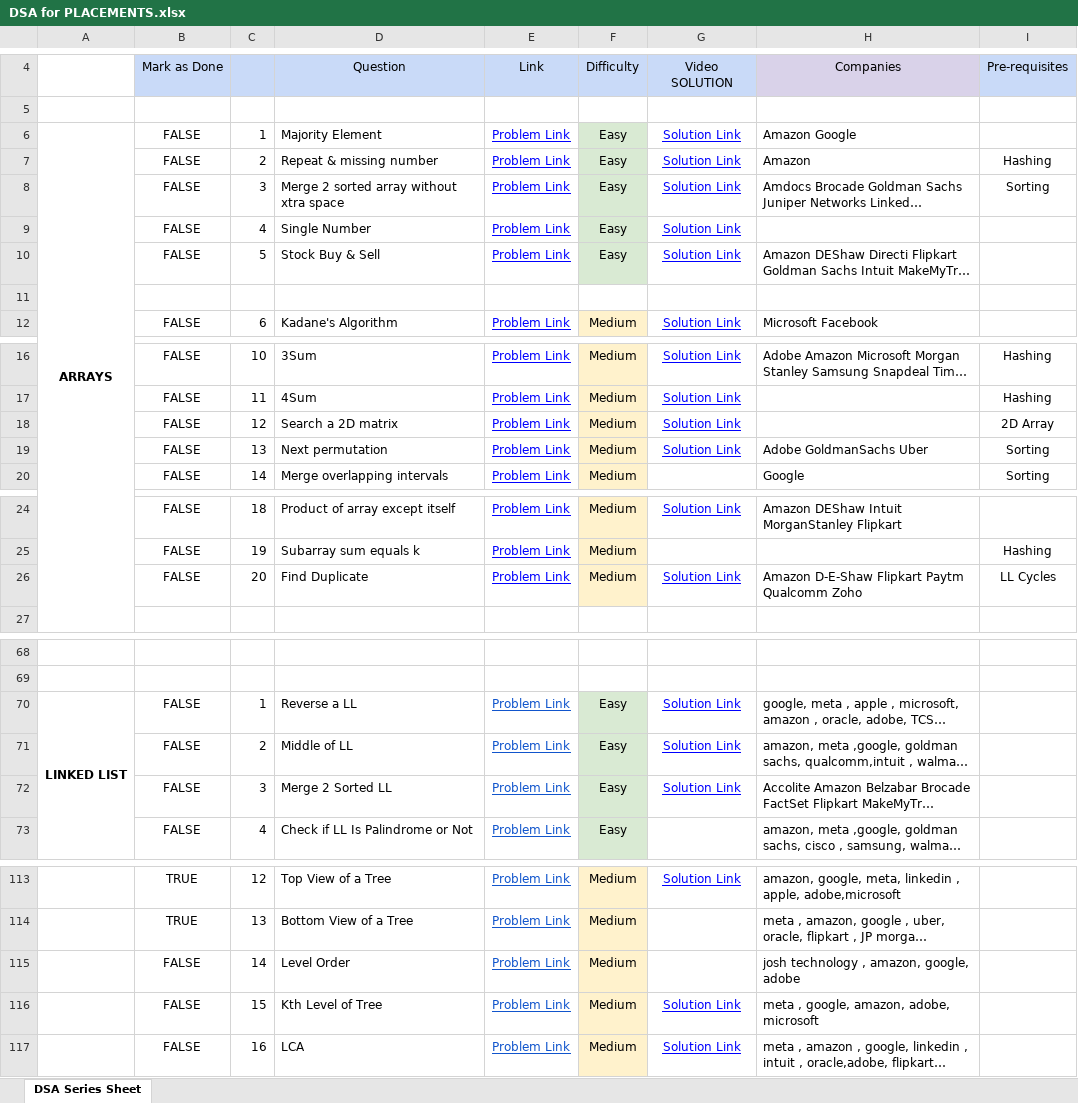
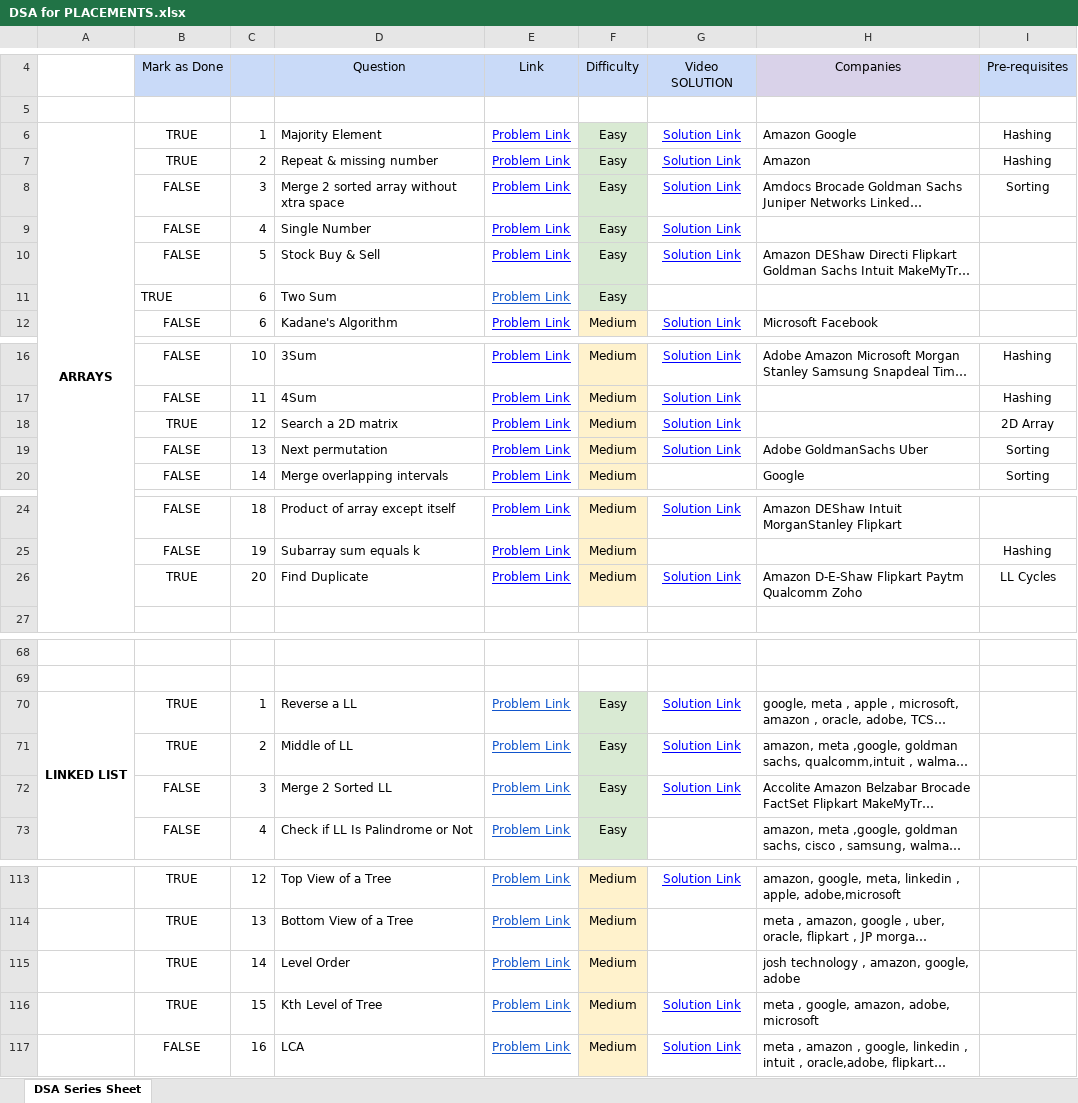
Before and after one commit to saaim12/DSA-Python, an Excel workbook: DSA for PLACEMENTS.xlsx, sheet DSA Series Sheet, drawn as a sheet; only a part is shown, gaps mark what is left out; long unchanged cells end in …; values as stored, in another font and other column widths than the file's, no borders; the diff names each change by its address in the sheet, - before the commit and + after, or states it on an @@ line.

```diff
--- a/DSA for PLACEMENTS.xlsx (sheet DSA Series Sheet)
+++ b/DSA for PLACEMENTS.xlsx (sheet DSA Series Sheet)
-B6:B7: FALSE
+B6:B7: TRUE
-I6: (empty)
+I6: Hashing
-row 11: (empty)
+row 11:  | TRUE | 6 | Two Sum | Problem Link | Easy
-F11 fill: none
+F11 fill: #D9EAD3
-B18: FALSE
+B18: TRUE
-B26: FALSE
+B26: TRUE
-B70:B71: FALSE
+B70:B71: TRUE
-B115:B116: FALSE
+B115:B116: TRUE
```
Also changed, not shown: 2 other files.
